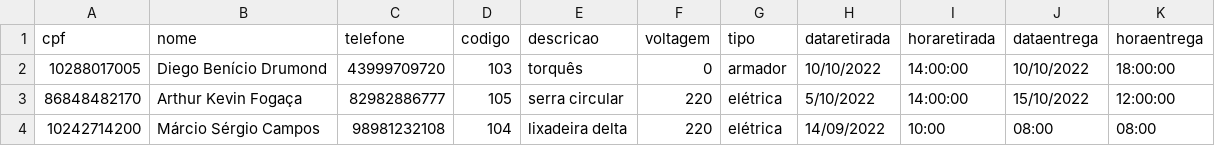
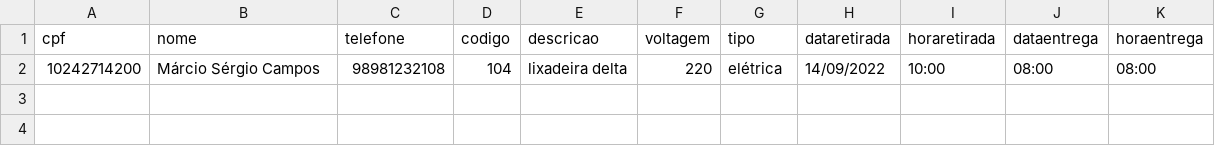
Before and after one commit to Axemay/Central_de_Ferramentaria, a CSV file: app/reserva.csv, drawn as a sheet; the diff names each change by its address in the sheet, - before the commit and + after, or states it on an @@ line.

Commit message:
tratamento tempo reserva

```diff
--- a/app/reserva.csv
+++ b/app/reserva.csv
-row 2: 10288017005 | Diego Benício Drumond | 43999709720 | 103 | torquês | 0 | armador | 10/10/2022 | 14:00:00 | 10/10/2022 | 18:00:00
-row 3: 86848482170 | Arthur Kevin Fogaça | 82982886777 | 105 | serra circular | 220 | elétrica | 5/10/2022 | 14:00:00 | 15/10/2022 | 12:00:00
```
Also changed, not shown: 2 other files.
